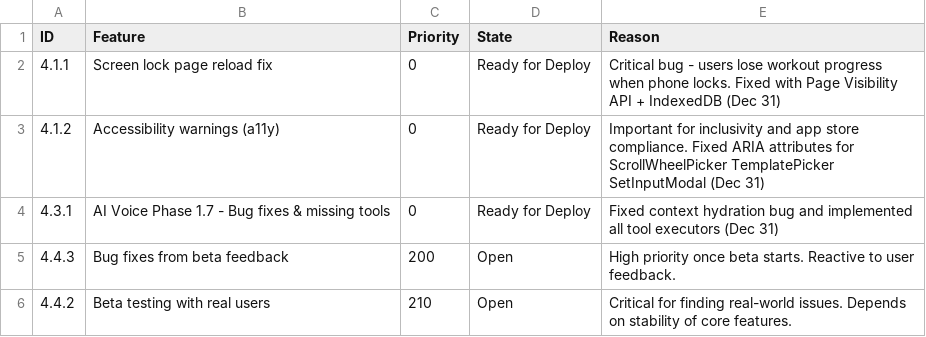
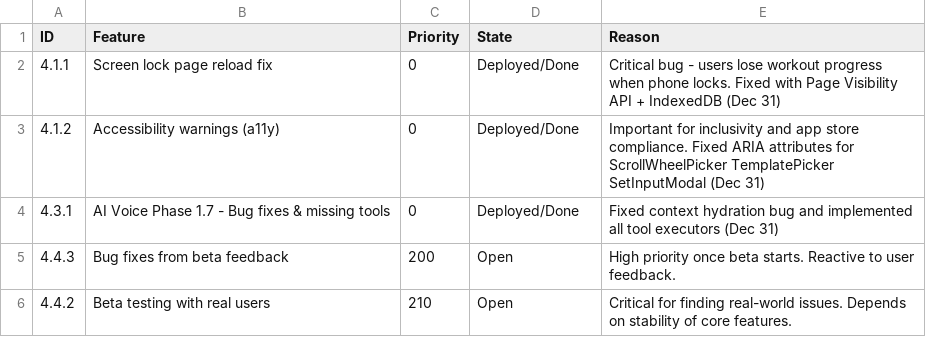
Before and after one commit to tvolpe2000/MyLiftPal, a CSV file: docs/prioritization.csv, drawn as a sheet; only a part is shown.

```diff
--- a/docs/prioritization.csv
+++ b/docs/prioritization.csv
@@ -1,5 +1,5 @@
 ID,Feature,Priority,State,Reason
-4.1.1,Screen lock page reload fix,0,Ready for Deploy,Critical bug - users lose workout progress when phone locks. Fixed with Page Visibility API + IndexedDB (Dec 31)
-4.1.2,Accessibility warnings (a11y),0,Ready for Deploy,Important for inclusivity and app store compliance. Fixed ARIA attributes for ScrollWheelPicker TemplatePicker SetInputModal (Dec 31)
-4.3.1,AI Voice Phase 1.7 - Bug fixes & missing tools,0,Ready for Deploy,Fixed context hydration bug and implemented all tool executors (Dec 31)
+4.1.1,Screen lock page reload fix,0,Deployed/Done,Critical bug - users lose workout progress when phone locks. Fixed with Page Visibility API + IndexedDB (Dec 31)
+4.1.2,Accessibility warnings (a11y),0,Deployed/Done,Important for inclusivity and app store compliance. Fixed ARIA attributes for ScrollWheelPicker TemplatePicker SetInputModal (Dec 31)
+4.3.1,AI Voice Phase 1.7 - Bug fixes & missing tools,0,Deployed/Done,Fixed context hydration bug and implemented all tool executors (Dec 31)
 4.4.3,Bug fixes from beta feedback,200,Open,High priority once beta starts. Reactive to user feedback.
```
Also changed, not shown: 2 other files.
